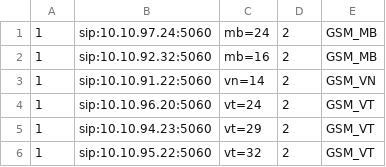
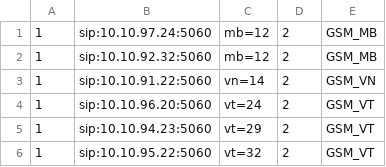
Before and after one commit to devops-itcs/CONFIG-CHANNEL-SIP-TC-9434, a CSV file: gsm.csv, drawn as a sheet.

Commit message:
Update gsm.csv

```diff
--- a/gsm.csv
+++ b/gsm.csv
@@ -1,3 +1,3 @@
-1,sip:10.10.97.24:5060,mb=24,2,GSM_MB
-1,sip:10.10.92.32:5060,mb=16,2,GSM_MB
+1,sip:10.10.97.24:5060,mb=12,2,GSM_MB
+1,sip:10.10.92.32:5060,mb=12,2,GSM_MB
 1,sip:10.10.91.22:5060,vn=14,2,GSM_VN
```
